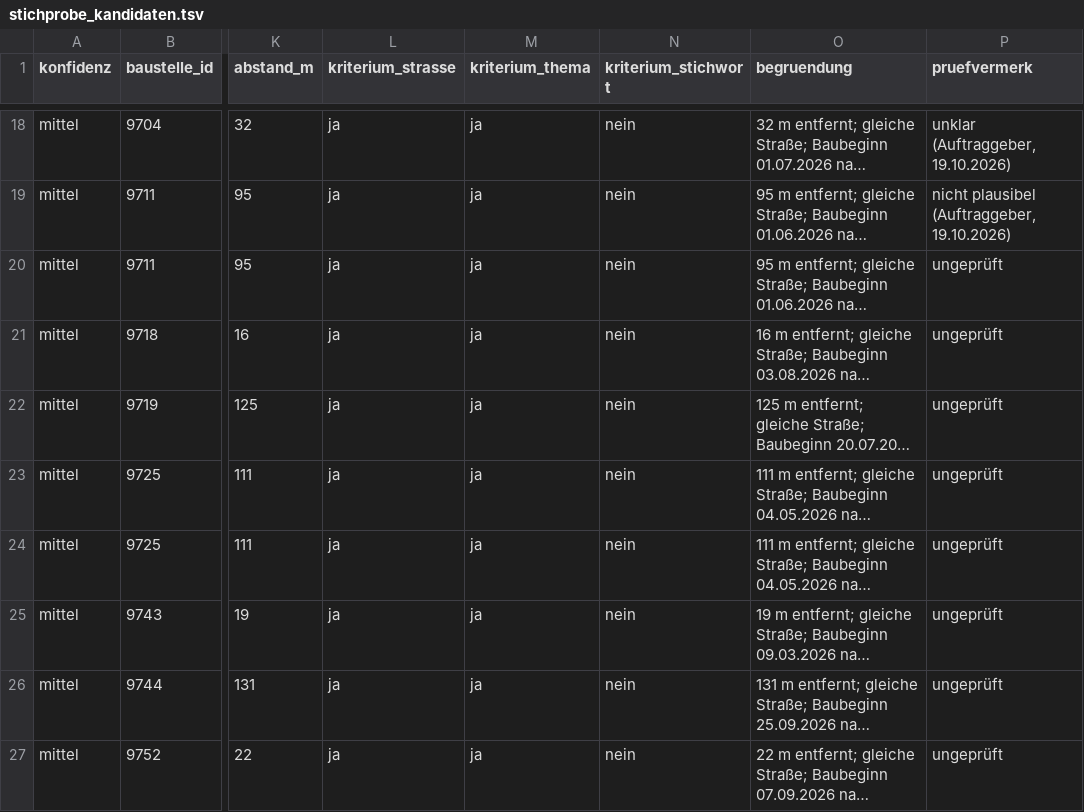
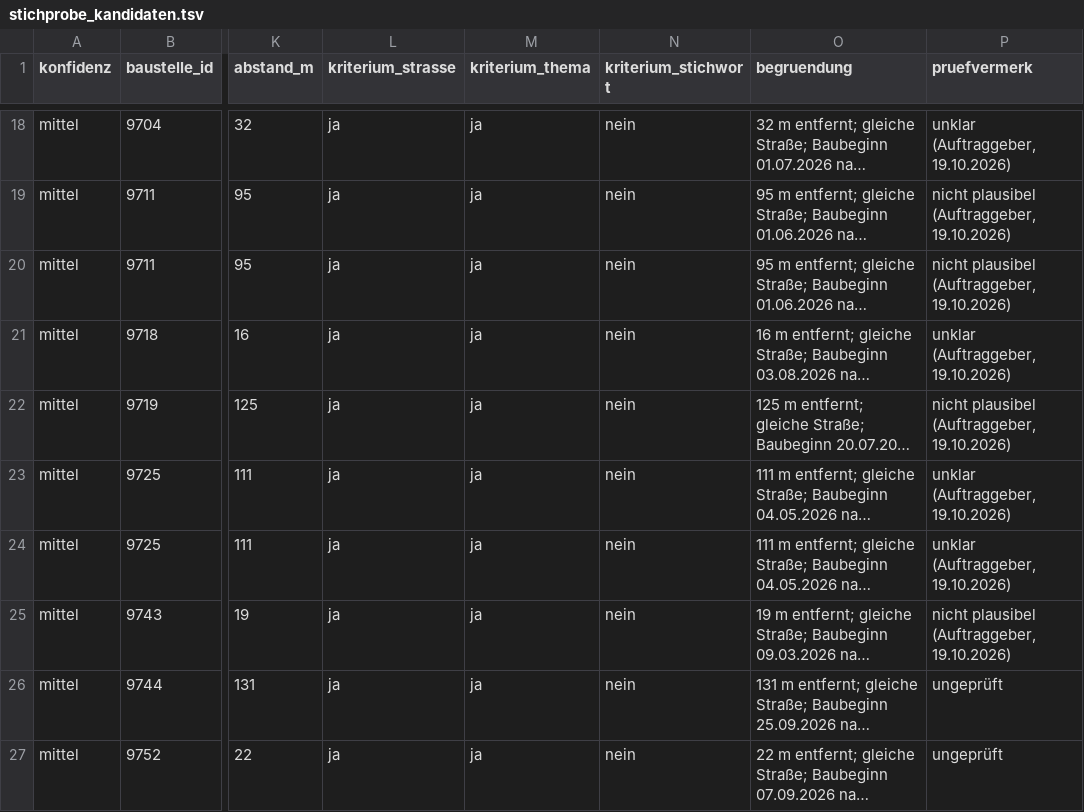
Before and after one commit to daimpad/allris-test, a TSV file: data/export/baustellen/stichprobe_kandidaten.tsv, drawn as a sheet; only a part is shown, gaps mark what is left out; long unchanged cells end in …; the diff names each change by its address in the sheet, - before the commit and + after, or states it on an @@ line.

```diff
--- a/data/export/baustellen/stichprobe_kandidaten.tsv
+++ b/data/export/baustellen/stichprobe_kandidaten.tsv
-P20 (pruefvermerk): ungeprüft
+P20 (pruefvermerk): nicht plausibel (Auftraggeber, 19.10.2026)
-P21 (pruefvermerk): ungeprüft
+P21 (pruefvermerk): unklar (Auftraggeber, 19.10.2026)
-P22 (pruefvermerk): ungeprüft
+P22 (pruefvermerk): nicht plausibel (Auftraggeber, 19.10.2026)
-P23:P24 (pruefvermerk): ungeprüft
+P23:P24 (pruefvermerk): unklar (Auftraggeber, 19.10.2026)
-P25 (pruefvermerk): ungeprüft
+P25 (pruefvermerk): nicht plausibel (Auftraggeber, 19.10.2026)
```
Also changed, not shown: 1 other file.
